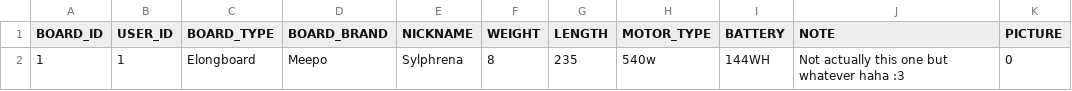
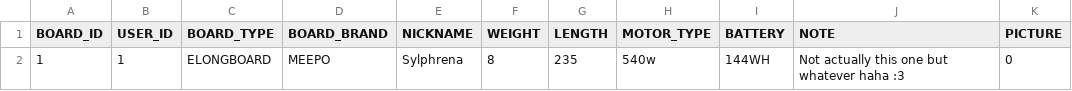
Before and after one commit to mathipeeg/esk8, a CSV file: src/main/resources/liquibase/1.0.0-BOARDS.csv, drawn as a sheet.

```diff
--- a/src/main/resources/liquibase/1.0.0-BOARDS.csv
+++ b/src/main/resources/liquibase/1.0.0-BOARDS.csv
@@ -1,2 +1,2 @@
 BOARD_ID;USER_ID;BOARD_TYPE;BOARD_BRAND;NICKNAME;WEIGHT;LENGTH;MOTOR_TYPE;BATTERY;NOTE;PICTURE
-1;1;"Elongboard";"Meepo";"Sylphrena";8;235;"540w";"144WH";"Not actually this one but whatever haha :3";"0"
+1;1;"ELONGBOARD";"MEEPO";"Sylphrena";8;235;"540w";"144WH";"Not actually this one but whatever haha :3";"0"
```
Also changed, not shown: src/main/resources/liquibase/1.0.0-ROUTES.csv, 55 other files.
